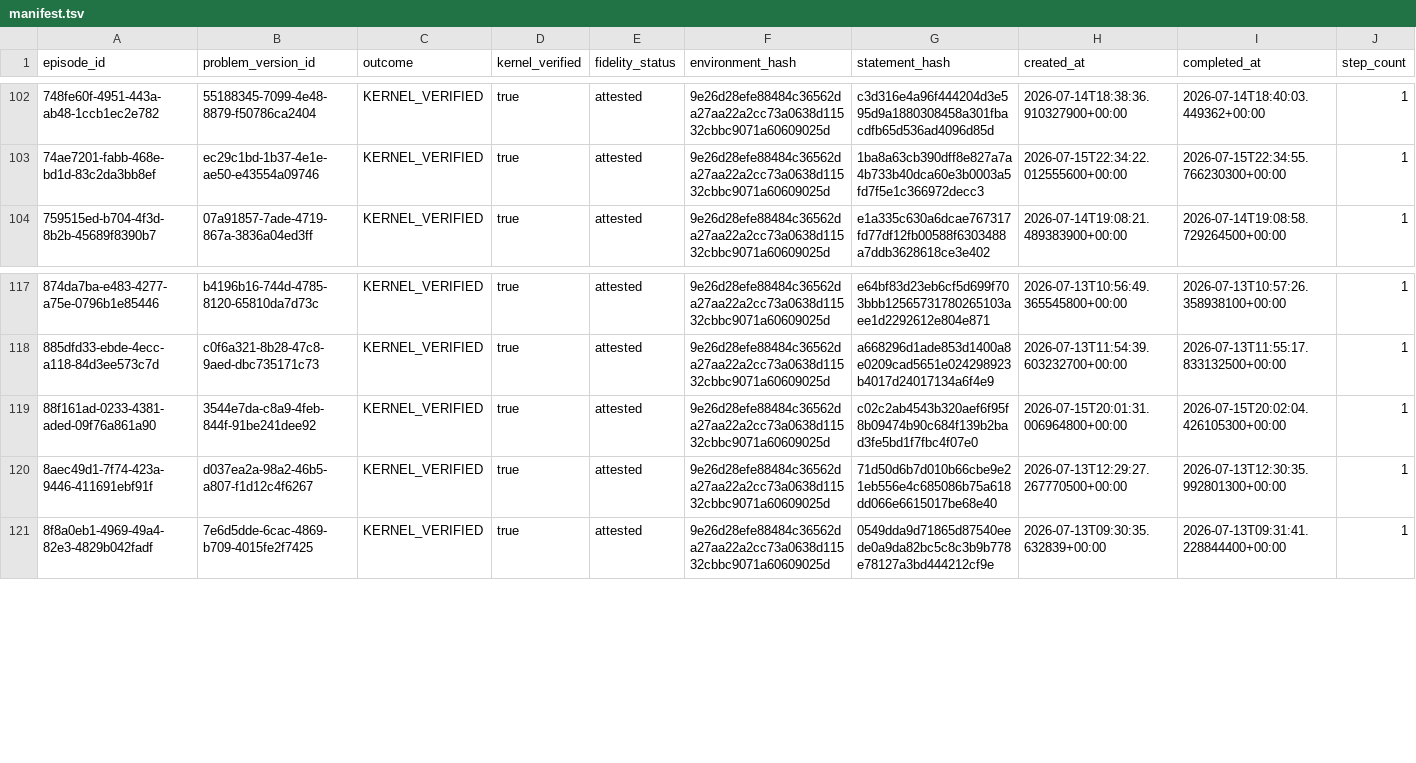
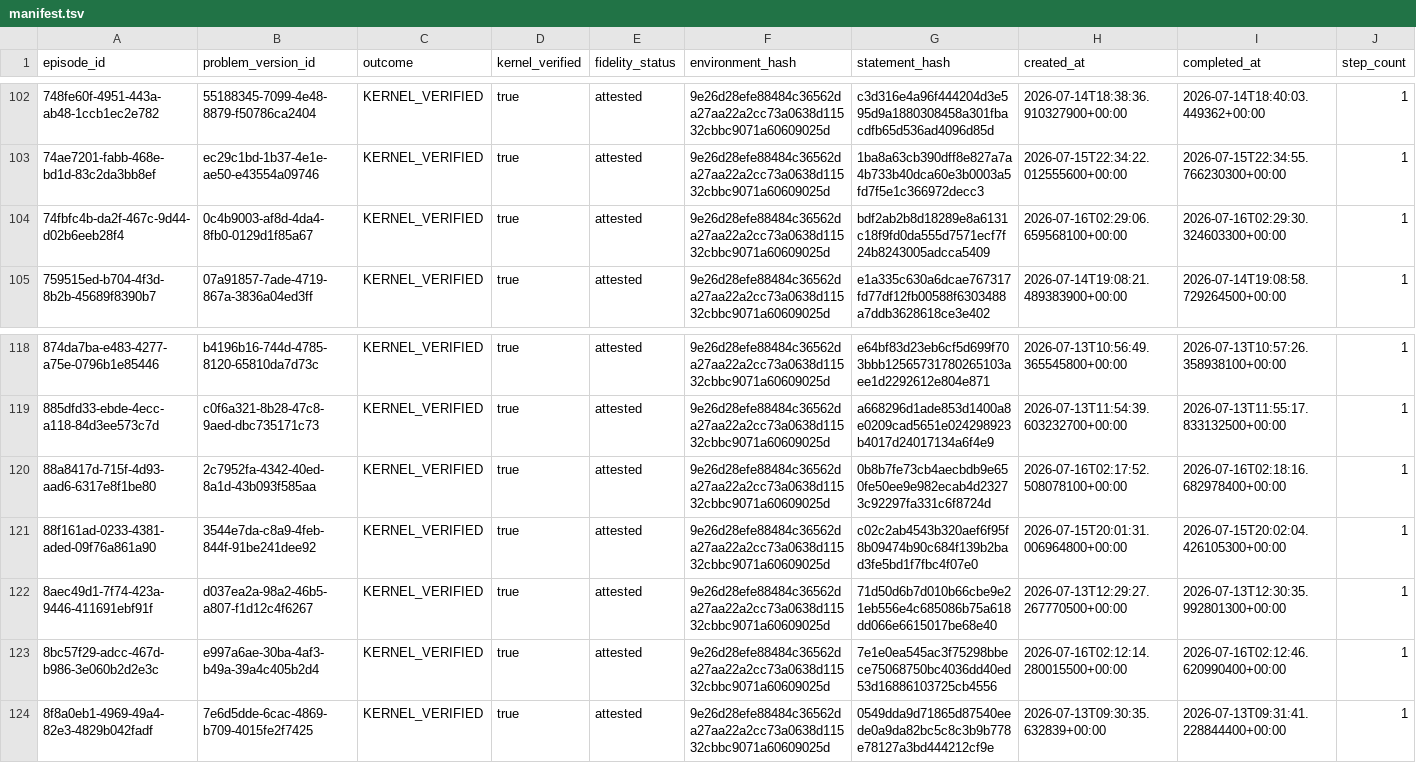
Before and after one commit to Mnehmos/llm-driven-proof-search, a TSV file: ErdosProblems/erdos-647/dossiers/exports/manifest.tsv, drawn as a sheet; only a part is shown, gaps mark what is left out; the diff names each change by its address in the sheet, - before the commit and + after, or states it on an @@ line.

Commit message:
feat(erdos-647): sharpen existence reductions

```diff
--- a/ErdosProblems/erdos-647/dossiers/exports/manifest.tsv
+++ b/ErdosProblems/erdos-647/dossiers/exports/manifest.tsv
+row 104: 74fbfc4b-da2f-467c-9d44-d02b6eeb28f4 | 0c4b9003-af8d-4da4-8fb0-0129d1f85a67 | KERNEL_VERIFIED | true | attested | 9e26d28efe88484c36562da27aa22a2cc73a0638d11532cbbc9071a60609025d | bdf2ab2b8d18289e8a6131c18f9fd0da555d7571ecf7f24b8243005adcca5409 | 2026-07-16T02:29:06.659568100+00:00 | 2026-07-16T02:29:30.324603300+00:00 | 1
+row 120: 88a8417d-715f-4d93-aad6-6317e8f1be80 | 2c7952fa-4342-40ed-8a1d-43b093f585aa | KERNEL_VERIFIED | true | attested | 9e26d28efe88484c36562da27aa22a2cc73a0638d11532cbbc9071a60609025d | 0b8b7fe73cb4aecbdb9e650fe50ee9e982ecab4d23273c92297fa331c6f8724d | 2026-07-16T02:17:52.508078100+00:00 | 2026-07-16T02:18:16.682978400+00:00 | 1
+row 123: 8bc57f29-adcc-467d-b986-3e060b2d2e3c | e997a6ae-30ba-4af3-b49a-39a4c405b2d4 | KERNEL_VERIFIED | true | attested | 9e26d28efe88484c36562da27aa22a2cc73a0638d11532cbbc9071a60609025d | 7e1e0ea545ac3f75298bbece75068750bc4036dd40ed53d16886103725cb4556 | 2026-07-16T02:12:14.280015500+00:00 | 2026-07-16T02:12:46.620990400+00:00 | 1
```
Also changed, not shown: ErdosProblems/erdos-647/dossiers/episode-index.tsv, 26 other files.
